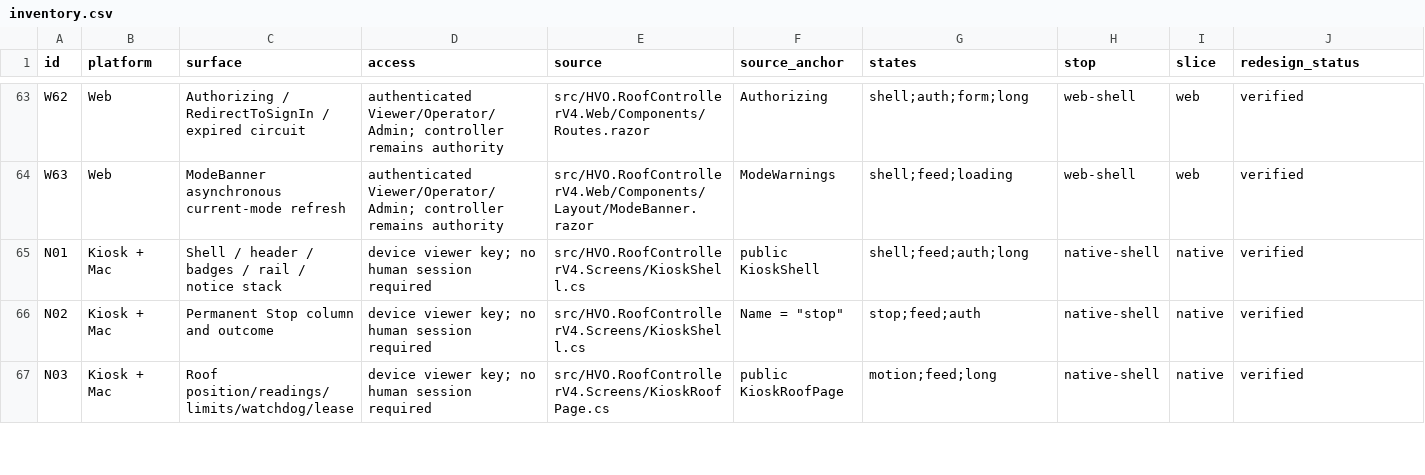
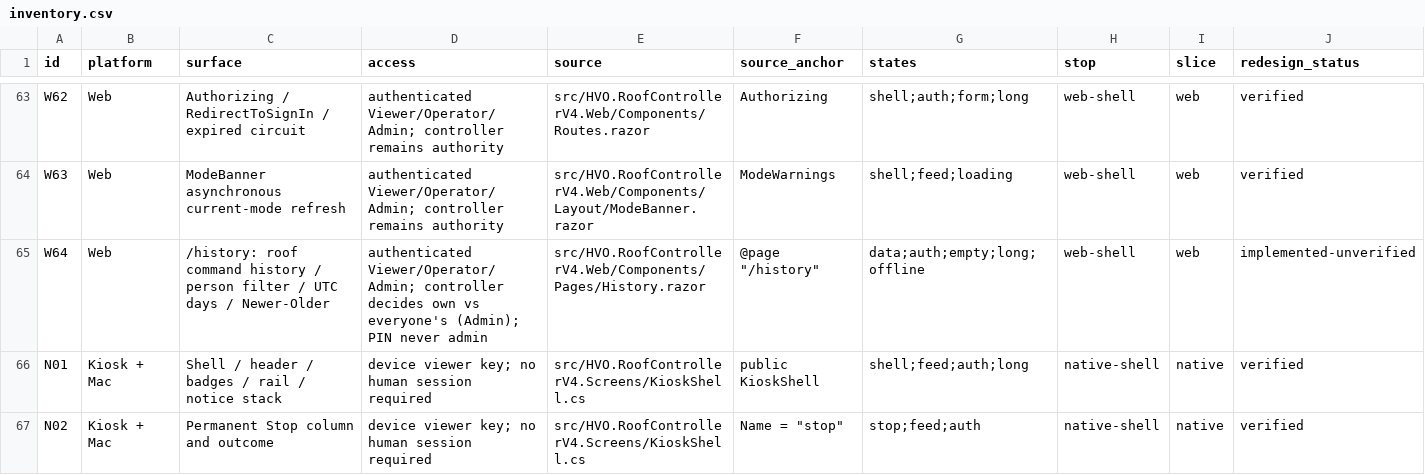
Before and after one commit to HualapaiValley/HVO.RoofController, a CSV file: docs/ui-redesign/inventory.csv, drawn as a sheet; only a part is shown, gaps mark what is left out; the shorter side is filled out with more unchanged rows; rows hold the shown columns only; the diff covers the shown part only; the diff names each change by its address in the sheet, - before the commit and + after, or states it on an @@ line.

```diff
--- a/docs/ui-redesign/inventory.csv
+++ b/docs/ui-redesign/inventory.csv
+row 65: W64 | Web | /history: roof command history / person filter / UTC days / Newer-Older | authenticated Viewer/Operator/Admin; controller decides own vs everyone's (Admin); PIN never admin | src/HVO.RoofControllerV4.Web/Components/Pages/History.razor | @page "/history" | data;auth;empty;long;offline | web-shell | web | implemented-unverified
```
Also changed, not shown: 2 added rows elsewhere in this file, 57 other files.
